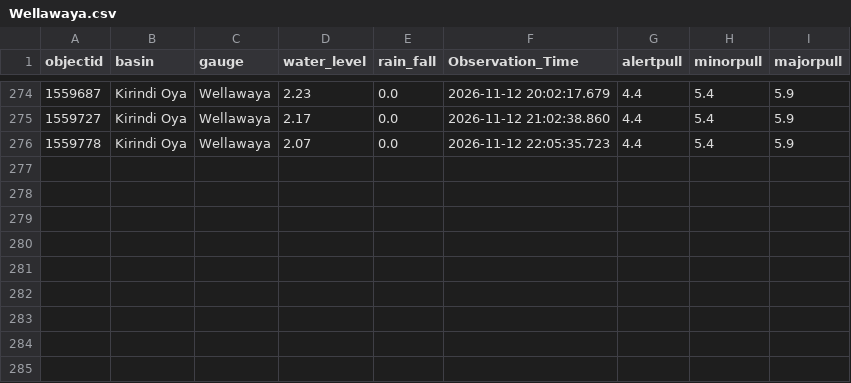
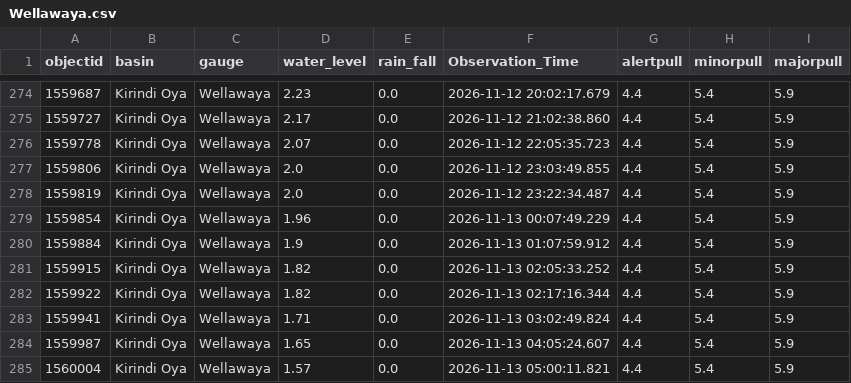
Before and after one commit to lokithasendila/CascadeRisk-Project, a CSV file: Station_Rainfall_CSVs/Wellawaya.csv, drawn as a sheet; only a part is shown, gaps mark what is left out; the diff names each change by its address in the sheet, - before the commit and + after, or states it on an @@ line.

```diff
--- a/Station_Rainfall_CSVs/Wellawaya.csv
+++ b/Station_Rainfall_CSVs/Wellawaya.csv
+row 277: 1559806 | Kirindi Oya | Wellawaya | 2.0 | 0.0 | 2026-11-12 23:03:49.855 | 4.4 | 5.4 | 5.9
+row 278: 1559819 | Kirindi Oya | Wellawaya | 2.0 | 0.0 | 2026-11-12 23:22:34.487 | 4.4 | 5.4 | 5.9
+row 279: 1559854 | Kirindi Oya | Wellawaya | 1.96 | 0.0 | 2026-11-13 00:07:49.229 | 4.4 | 5.4 | 5.9
+row 280: 1559884 | Kirindi Oya | Wellawaya | 1.9 | 0.0 | 2026-11-13 01:07:59.912 | 4.4 | 5.4 | 5.9
+row 281: 1559915 | Kirindi Oya | Wellawaya | 1.82 | 0.0 | 2026-11-13 02:05:33.252 | 4.4 | 5.4 | 5.9
+row 282: 1559922 | Kirindi Oya | Wellawaya | 1.82 | 0.0 | 2026-11-13 02:17:16.344 | 4.4 | 5.4 | 5.9
+row 283: 1559941 | Kirindi Oya | Wellawaya | 1.71 | 0.0 | 2026-11-13 03:02:49.824 | 4.4 | 5.4 | 5.9
+row 284: 1559987 | Kirindi Oya | Wellawaya | 1.65 | 0.0 | 2026-11-13 04:05:24.607 | 4.4 | 5.4 | 5.9
+row 285: 1560004 | Kirindi Oya | Wellawaya | 1.57 | 0.0 | 2026-11-13 05:00:11.821 | 4.4 | 5.4 | 5.9
```
Also changed, not shown: Station_Rainfall_CSVs/Glencourse.csv, Station_Rainfall_CSVs/Kalawellawa_(Millakanda).csv, 35 other files.
